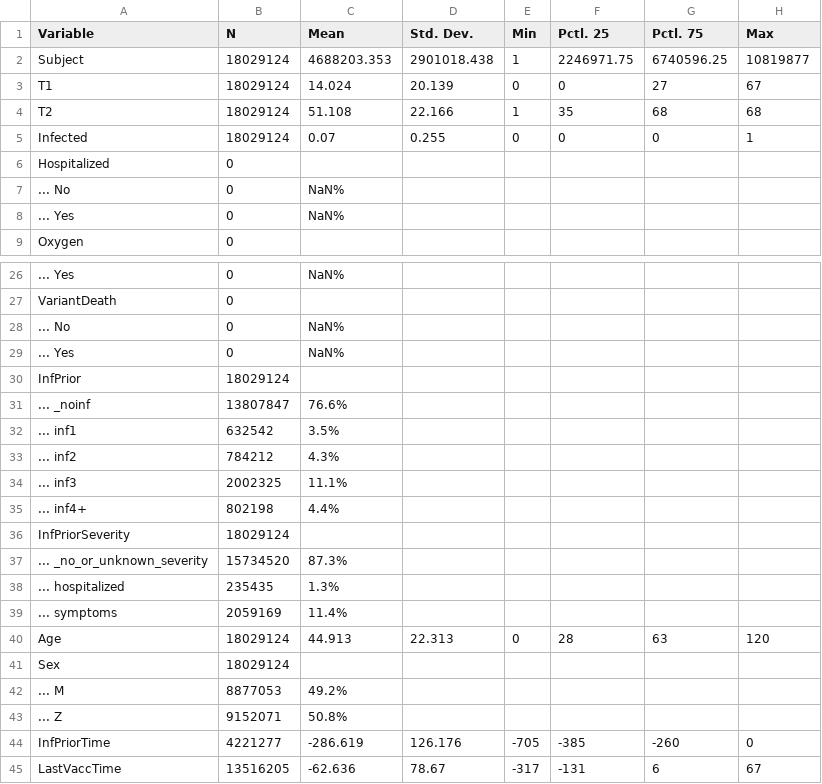
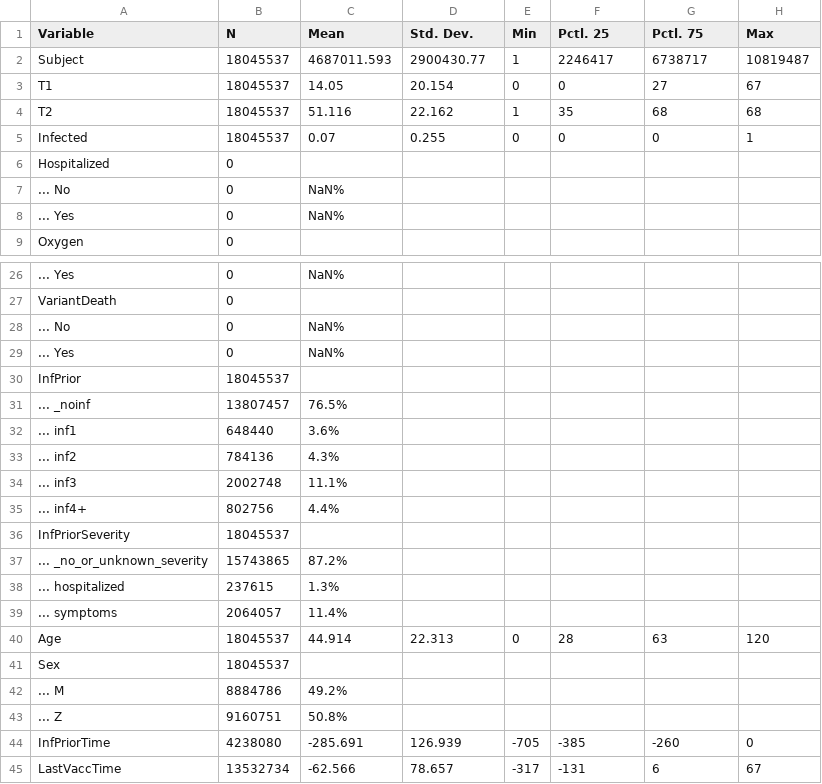
Before and after one commit to bisop-repo/omicronprotection, a CSV file: Vyvanuti/outputs/IDeltaInteractions/input_summary.csv, drawn as a sheet; only a part is shown, gaps mark what is left out; the diff covers the shown part only.

```diff
--- a/Vyvanuti/outputs/IDeltaInteractions/input_summary.csv
+++ b/Vyvanuti/outputs/IDeltaInteractions/input_summary.csv
@@ -1,6 +1,6 @@
 "Variable","N","Mean","Std. Dev.","Min","Pctl. 25","Pctl. 75","Max"
-"Subject","18029124","4688203.353","2901018.438","1","2246971.75","6740596.25","10819877"
-"T1","18029124","14.024","20.139","0","0","27","67"
-"T2","18029124","51.108","22.166","1","35","68","68"
-"Infected","18029124","0.07","0.255","0","0","0","1"
+"Subject","18045537","4687011.593","2900430.77","1","2246417","6738717","10819487"
+"T1","18045537","14.05","20.154","0","0","27","67"
+"T2","18045537","51.116","22.162","1","35","68","68"
+"Infected","18045537","0.07","0.255","0","0","0","1"
 "Hospitalized","0","","","","","",""
@@ -29,17 +29,17 @@
 "... Yes","0","NaN%","","","","",""
-"InfPrior","18029124","","","","","",""
-"... _noinf","13807847","76.6%","","","","",""
-"... inf1","632542","3.5%","","","","",""
-"... inf2","784212","4.3%","","","","",""
-"... inf3","2002325","11.1%","","","","",""
-"... inf4+","802198","4.4%","","","","",""
-"InfPriorSeverity","18029124","","","","","",""
-"... _no_or_unknown_severity","15734520","87.3%","","","","",""
-"... hospitalized","235435","1.3%","","","","",""
-"... symptoms","2059169","11.4%","","","","",""
-"Age","18029124","44.913","22.313","0","28","63","120"
-"Sex","18029124","","","","","",""
-"... M","8877053","49.2%","","","","",""
-"... Z","9152071","50.8%","","","","",""
-"InfPriorTime","4221277","-286.619","126.176","-705","-385","-260","0"
-"LastVaccTime","13516205","-62.636","78.67","-317","-131","6","67"
+"InfPrior","18045537","","","","","",""
+"... _noinf","13807457","76.5%","","","","",""
+"... inf1","648440","3.6%","","","","",""
+"... inf2","784136","4.3%","","","","",""
+"... inf3","2002748","11.1%","","","","",""
+"... inf4+","802756","4.4%","","","","",""
+"InfPriorSeverity","18045537","","","","","",""
+"... _no_or_unknown_severity","15743865","87.2%","","","","",""
+"... hospitalized","237615","1.3%","","","","",""
+"... symptoms","2064057","11.4%","","","","",""
+"Age","18045537","44.914","22.313","0","28","63","120"
+"Sex","18045537","","","","","",""
+"... M","8884786","49.2%","","","","",""
+"... Z","9160751","50.8%","","","","",""
+"InfPriorTime","4238080","-285.691","126.939","-705","-385","-260","0"
+"LastVaccTime","13532734","-62.566","78.657","-317","-131","6","67"
```
Also changed, not shown: 3 edited cells elsewhere in this file, Vyvanuti/outputs/IDeltaInteractions/model_data.csv, 8 other files.
